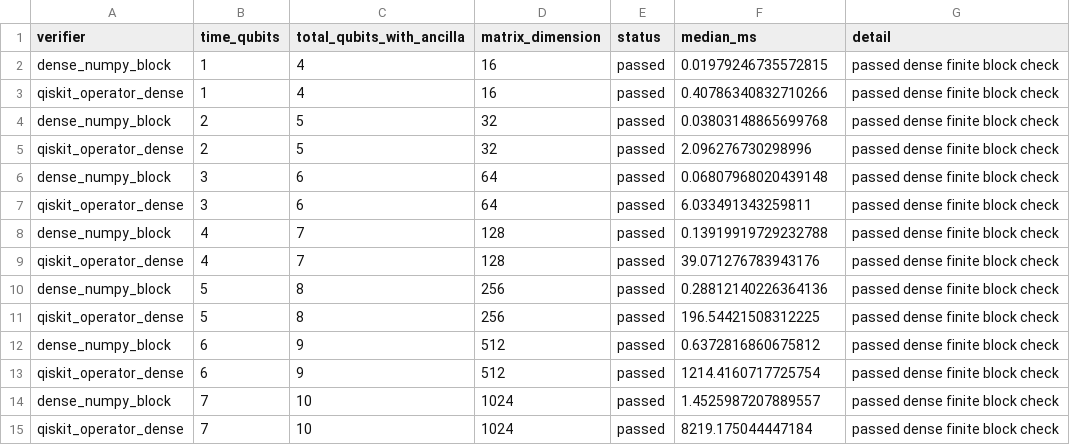
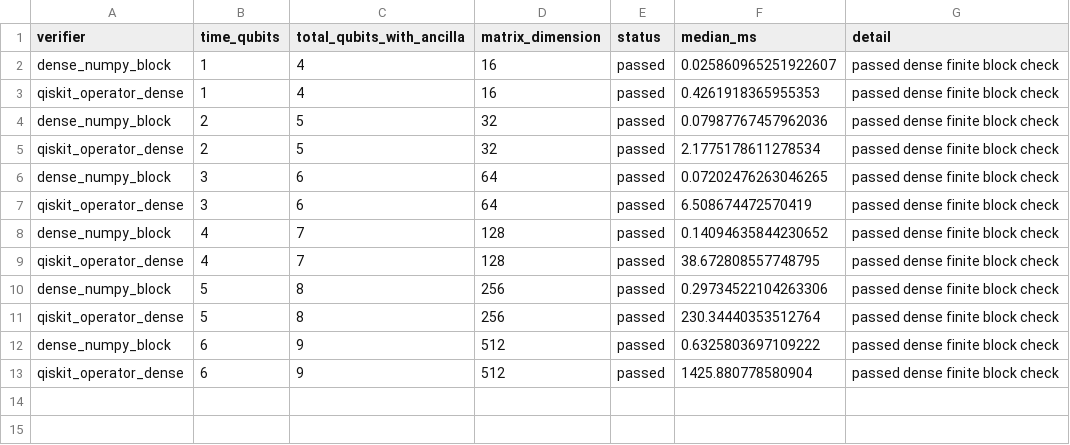
Before and after one commit to DakeBU/Quantum-Computing-Block-Encoding, a CSV file: reports/verifier-comparison/QBE-OP-OPTCTRL-001/scaling.csv, drawn as a sheet.

```diff
--- a/reports/verifier-comparison/QBE-OP-OPTCTRL-001/scaling.csv
+++ b/reports/verifier-comparison/QBE-OP-OPTCTRL-001/scaling.csv
@@ -1,15 +1,13 @@
 verifier,time_qubits,total_qubits_with_ancilla,matrix_dimension,status,median_ms,detail
-dense_numpy_block,1,4,16,passed,0.01979246735572815,passed dense finite block check
-qiskit_operator_dense,1,4,16,passed,0.40786340832710266,passed dense finite block check
-dense_numpy_block,2,5,32,passed,0.03803148865699768,passed dense finite block check
-qiskit_operator_dense,2,5,32,passed,2.096276730298996,passed dense finite block check
-dense_numpy_block,3,6,64,passed,0.06807968020439148,passed dense finite block check
-qiskit_operator_dense,3,6,64,passed,6.033491343259811,passed dense finite block check
-dense_numpy_block,4,7,128,passed,0.13919919729232788,passed dense finite block check
-qiskit_operator_dense,4,7,128,passed,39.071276783943176,passed dense finite block check
-dense_numpy_block,5,8,256,passed,0.28812140226364136,passed dense finite block check
-qiskit_operator_dense,5,8,256,passed,196.54421508312225,passed dense finite block check
-dense_numpy_block,6,9,512,passed,0.6372816860675812,passed dense finite block check
-qiskit_operator_dense,6,9,512,passed,1214.4160717725754,passed dense finite block check
-dense_numpy_block,7,10,1024,passed,1.4525987207889557,passed dense finite block check
-qiskit_operator_dense,7,10,1024,passed,8219.175044447184,passed dense finite block check
+dense_numpy_block,1,4,16,passed,0.025860965251922607,passed dense finite block check
+qiskit_operator_dense,1,4,16,passed,0.4261918365955353,passed dense finite block check
+dense_numpy_block,2,5,32,passed,0.07987767457962036,passed dense finite block check
+qiskit_operator_dense,2,5,32,passed,2.1775178611278534,passed dense finite block check
+dense_numpy_block,3,6,64,passed,0.07202476263046265,passed dense finite block check
+qiskit_operator_dense,3,6,64,passed,6.508674472570419,passed dense finite block check
+dense_numpy_block,4,7,128,passed,0.14094635844230652,passed dense finite block check
+qiskit_operator_dense,4,7,128,passed,38.672808557748795,passed dense finite block check
+dense_numpy_block,5,8,256,passed,0.29734522104263306,passed dense finite block check
+qiskit_operator_dense,5,8,256,passed,230.34440353512764,passed dense finite block check
+dense_numpy_block,6,9,512,passed,0.6325803697109222,passed dense finite block check
+qiskit_operator_dense,6,9,512,passed,1425.880778580904,passed dense finite block check
```
Also changed, not shown: reports/external-quantum-verifier-comparison/latest.csv, reports/verifier-comparison/QBE-OP-OPTCTRL-001/hard_scaling_forecast.csv, 49 other files.
